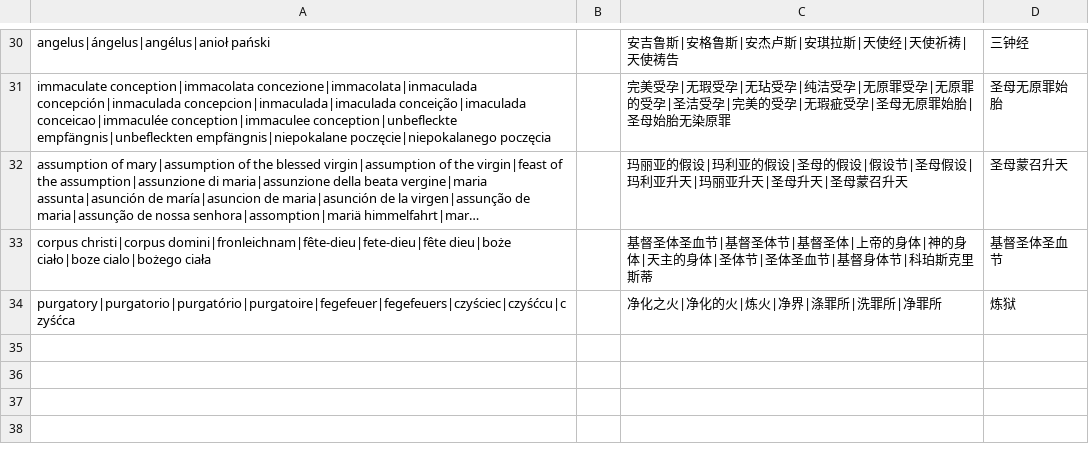
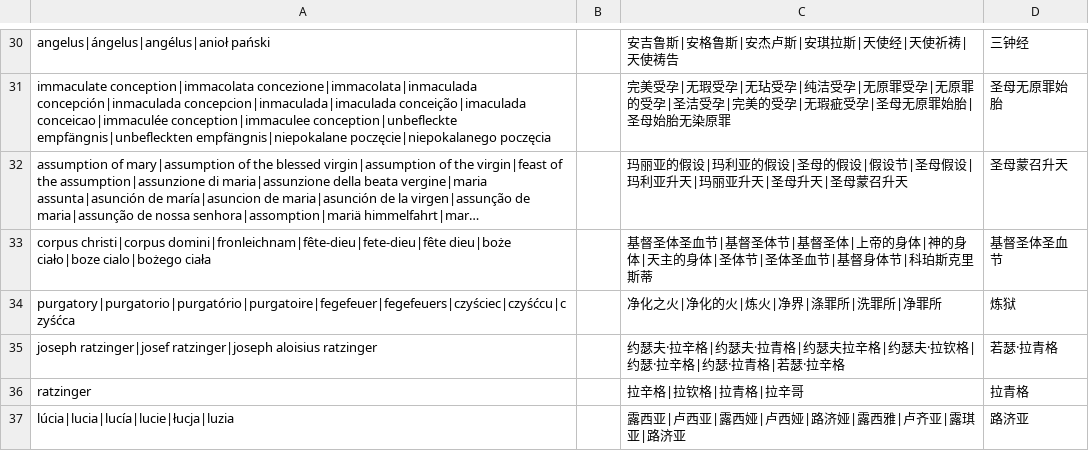
Before and after one commit to 0x696c757a696f/lumtub, a TSV file: native/lumtub_core/church_words/sourced-hans.tsv, drawn as a sheet; only a part is shown, gaps mark what is left out; long unchanged cells end in ….

Commit message:
Write Lúcia as 路济亚 and Ratzinger as 拉青格 in Catholic Chinese

```diff
--- a/native/lumtub_core/church_words/sourced-hans.tsv
+++ b/native/lumtub_core/church_words/sourced-hans.tsv
@@ -34 +34,4 @@ corpus christi|corpus domini|fronleichnam|fête-dieu|fete-dieu|fête dieu|boże
 purgatory|purgatorio|purgatório|purgatoire|fegefeuer|fegefeuers|czyściec|czyśćcu|czyśćca		净化之火|净化的火|炼火|净界|涤罪所|洗罪所|净罪所	炼狱
+joseph ratzinger|josef ratzinger|joseph aloisius ratzinger		约瑟夫·拉辛格|约瑟夫·拉青格|约瑟夫拉辛格|约瑟夫·拉钦格|约瑟·拉辛格|约瑟·拉青格|若瑟·拉辛格	若瑟·拉青格
+ratzinger		拉辛格|拉钦格|拉青格|拉辛哥	拉青格
+lúcia|lucia|lucía|lucie|łucja|luzia		露西亚|卢西亚|露西娅|卢西娅|路济娅|露西雅|卢齐亚|露琪亚|路济亚	路济亚
```
Also changed, not shown: native/lumtub_core/church_words/sourced-hant.tsv, native/lumtub_core/church_words/sourced-hk.tsv, 2 other files.
